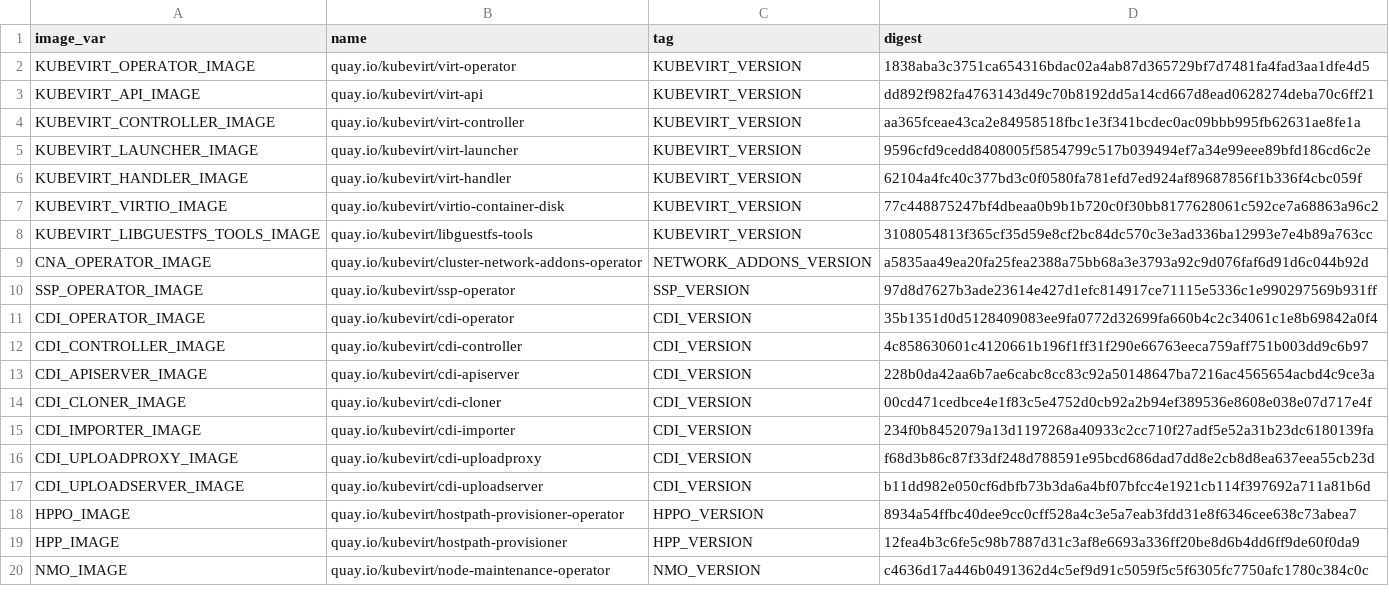
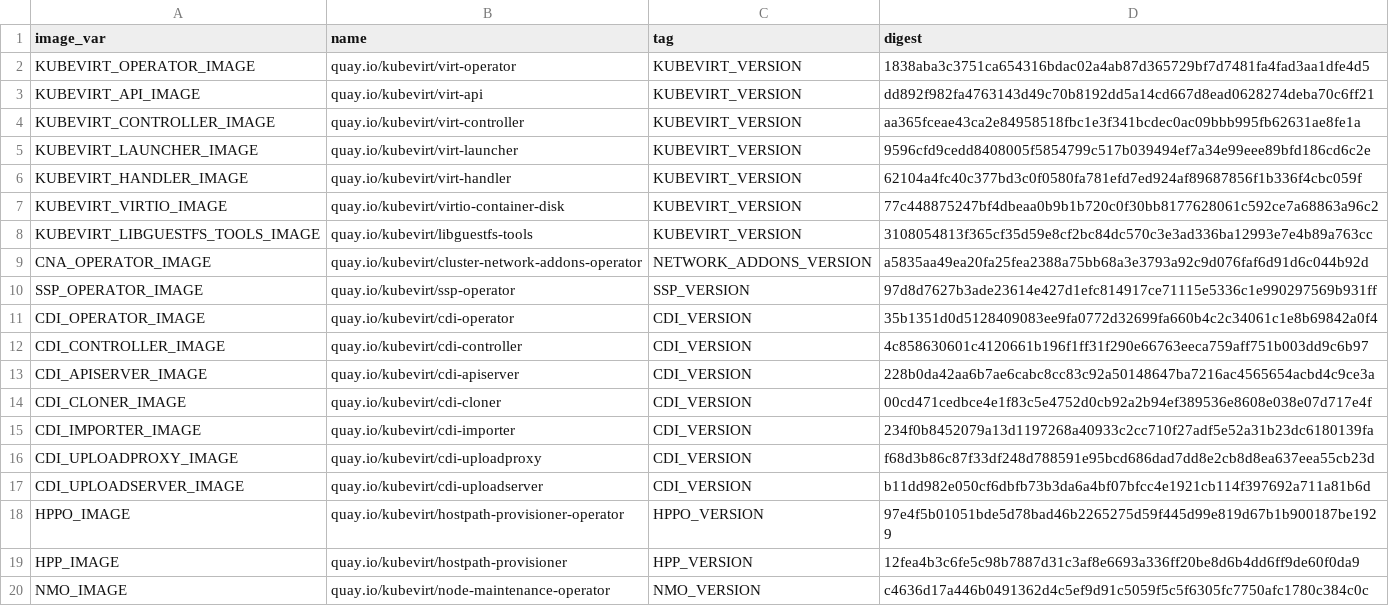
Before and after one commit to kubevirt/kubevirt, a CSV file: deploy/images.csv, drawn as a sheet.

```diff
--- a/deploy/images.csv
+++ b/deploy/images.csv
@@ -17,3 +17,3 @@ CDI_UPLOADPROXY_IMAGE,quay.io/kubevirt/cdi-uploadproxy,CDI_VERSION,f68d3b86c87f3
 CDI_UPLOADSERVER_IMAGE,quay.io/kubevirt/cdi-uploadserver,CDI_VERSION,b11dd982e050cf6dbfb73b3da6a4bf07bfcc4e1921cb114f397692a711a81b6d
-HPPO_IMAGE,quay.io/kubevirt/hostpath-provisioner-operator,HPPO_VERSION,8934a54ffbc40dee9cc0cff528a4c3e5a7eab3fdd31e8f6346cee638c73abea7
+HPPO_IMAGE,quay.io/kubevirt/hostpath-provisioner-operator,HPPO_VERSION,97e4f5b01051bde5d78bad46b2265275d59f445d99e819d67b1b900187be1929
 HPP_IMAGE,quay.io/kubevirt/hostpath-provisioner,HPP_VERSION,12fea4b3c6fe5c98b7887d31c3af8e6693a336ff20be8d6b4dd6ff9de60f0da9
```
Also changed, not shown: 5 other files.
